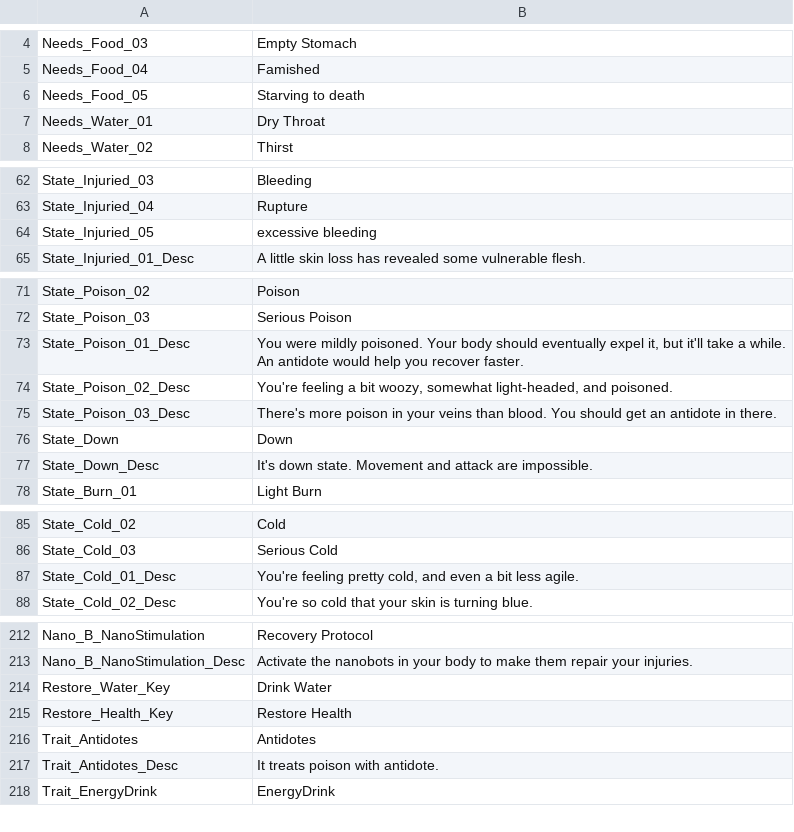
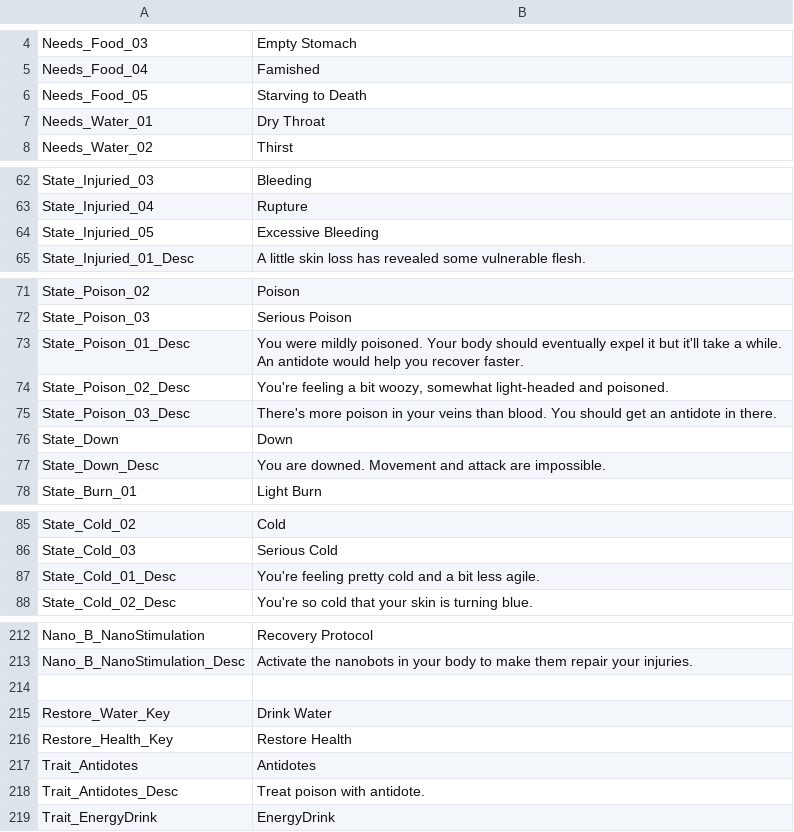
Before and after one commit to SalamanderLeon/localization, a CSV file: Perk_Trait_Default.csv, drawn as a sheet; only a part is shown, gaps mark what is left out; the diff covers the shown part only.

```diff
--- a/Perk_Trait_Default.csv
+++ b/Perk_Trait_Default.csv
@@ -5,3 +5,3 @@ Needs_Food_03,Empty Stomach
 Needs_Food_04,Famished
-Needs_Food_05,Starving to death
+Needs_Food_05,Starving to Death
 Needs_Water_01,Dry Throat
@@ -63,3 +63,3 @@ State_Injuried_03,Bleeding
 State_Injuried_04,Rupture
-State_Injuried_05,excessive bleeding
+State_Injuried_05,Excessive Bleeding
 State_Injuried_01_Desc,A little skin loss has revealed some vulnerable flesh.
@@ -72,7 +72,7 @@ State_Poison_02,Poison
 State_Poison_03,Serious Poison
-State_Poison_01_Desc,"You were mildly poisoned. Your body should eventually expel it, but it'll take a while. An antidote would help you recover faster."
-State_Poison_02_Desc,"You're feeling a bit woozy, somewhat light-headed, and poisoned."
+State_Poison_01_Desc,"You were mildly poisoned. Your body should eventually expel it but it'll take a while. An antidote would help you recover faster."
+State_Poison_02_Desc,"You're feeling a bit woozy, somewhat light-headed and poisoned."
 State_Poison_03_Desc,"There's more poison in your veins than blood. You should get an antidote in there."
 State_Down,Down
-State_Down_Desc,"It's down state. Movement and attack are impossible."
+State_Down_Desc,"You are downed. Movement and attack are impossible."
 State_Burn_01,Light Burn
@@ -86,3 +86,3 @@ State_Cold_02,Cold
 State_Cold_03,Serious Cold
-State_Cold_01_Desc,"You're feeling pretty cold, and even a bit less agile."
+State_Cold_01_Desc,"You're feeling pretty cold and a bit less agile."
 State_Cold_02_Desc,"You're so cold that your skin is turning blue."
@@ -213,2 +213,3 @@ Nano_B_NanoStimulation,Recovery Protocol
 Nano_B_NanoStimulation_Desc,"Activate the nanobots in your body to make them repair your injuries."
+
 Restore_Water_Key,Drink Water
@@ -216,3 +217,3 @@ Restore_Health_Key,Restore Health
 Trait_Antidotes,Antidotes
-Trait_Antidotes_Desc,It treats poison with antidote.
+Trait_Antidotes_Desc,Treat poison with antidote.
 Trait_EnergyDrink,EnergyDrink
```
Also changed, not shown: 21 edited cells elsewhere in this file.
